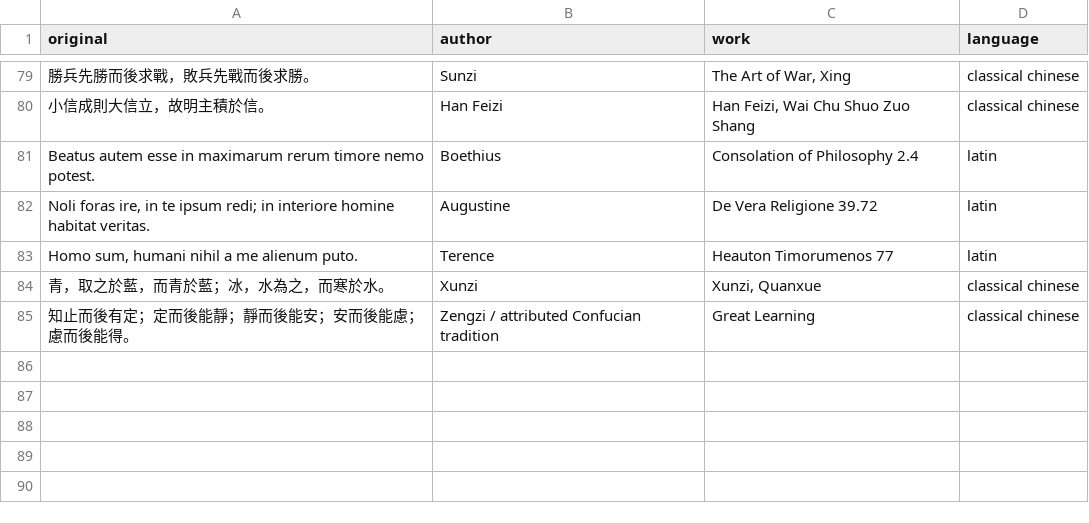
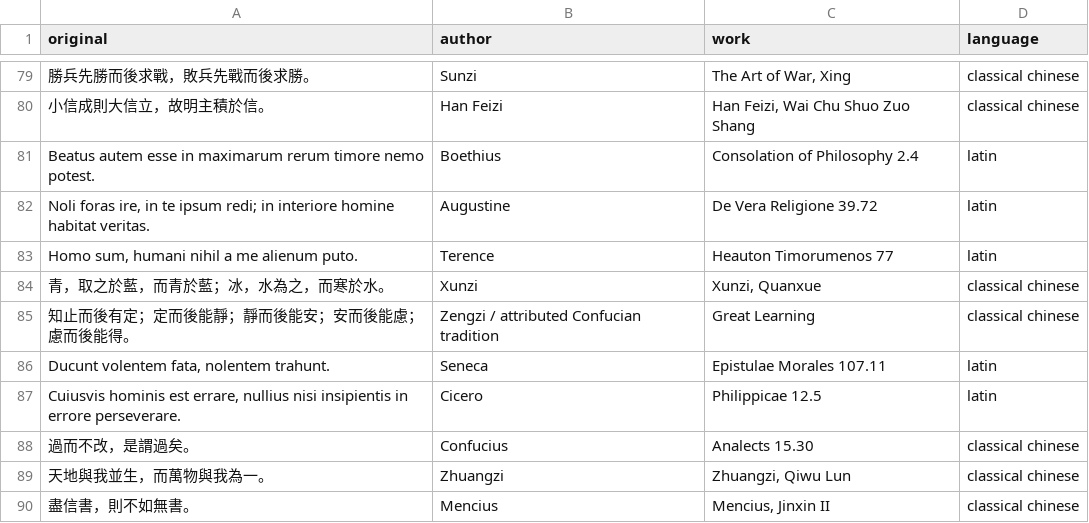
Before and after one commit to halchemylab/haqs-python-scripts, a CSV file: data/quotes.csv, drawn as a sheet; only a part is shown, gaps mark what is left out; the diff names each change by its address in the sheet, - before the commit and + after, or states it on an @@ line.

Commit message:
Add philosophy quotes

```diff
--- a/data/quotes.csv
+++ b/data/quotes.csv
+row 86: Ducunt volentem fata, nolentem trahunt. | Seneca | Epistulae Morales 107.11 | latin
+row 87: Cuiusvis hominis est errare, nullius nisi insipientis in errore perseverare. | Cicero | Philippicae 12.5 | latin
+row 88: 過而不改，是謂過矣。 | Confucius | Analects 15.30 | classical chinese
+row 89: 天地與我並生，而萬物與我為一。 | Zhuangzi | Zhuangzi, Qiwu Lun | classical chinese
+row 90: 盡信書，則不如無書。 | Mencius | Mencius, Jinxin II | classical chinese
```
